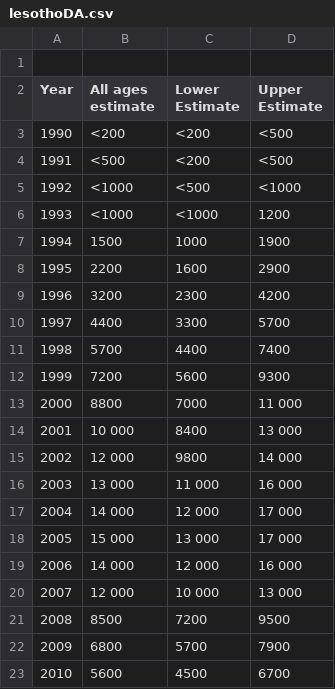
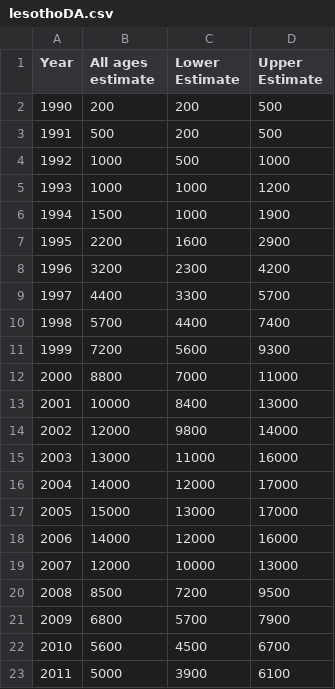
Before and after one commit to SkyeOzga/ModSimPy-Projects, a CSV file: lesothoDA.csv, drawn as a sheet; only a part is shown; the shorter side is filled out with more unchanged rows; removed rows and columns are numbered as before the commit, all else as after; the diff names each change by its address in the sheet, - before the commit and + after, or states it on an @@ line.

```diff
--- a/lesothoDA.csv
+++ b/lesothoDA.csv
-row 1: (empty)
-B2 (All ages estimate): <200
+B2 (All ages estimate): 200
-C2:C3 (Lower Estimate): <200
+C2:C3 (Lower Estimate): 200
-D2:D3 (Upper Estimate): <500
+D2:D3 (Upper Estimate): 500
-B3 (All ages estimate): <500
+B3 (All ages estimate): 500
-B4:B5 (All ages estimate): <1000
+B4:B5 (All ages estimate): 1000
-C4 (Lower Estimate): <500
+C4 (Lower Estimate): 500
-D4 (Upper Estimate): <1000
+D4 (Upper Estimate): 1000
-C5 (Lower Estimate): <1000
+C5 (Lower Estimate): 1000
-D12 (Upper Estimate): 11 000
+D12 (Upper Estimate): 11000
-row 14: 2001 | 10 000 | 8400 | 13 000
-row 15: 2002 | 12 000 | 9800 | 14 000
-row 16: 2003 | 13 000 | 11 000 | 16 000
-row 17: 2004 | 14 000 | 12 000 | 17 000
-row 18: 2005 | 15 000 | 13 000 | 17 000
-row 19: 2006 | 14 000 | 12 000 | 16 000
-row 20: 2007 | 12 000 | 10 000 | 13 000
+row 13: 2001 | 10000 | 8400 | 13000
+row 14: 2002 | 12000 | 9800 | 14000
+row 15: 2003 | 13000 | 11000 | 16000
+row 16: 2004 | 14000 | 12000 | 17000
+row 17: 2005 | 15000 | 13000 | 17000
+row 18: 2006 | 14000 | 12000 | 16000
+row 19: 2007 | 12000 | 10000 | 13000
```
Also changed, not shown: malawiDA.csv, mozambiqueDA.csv, 7 other files.
